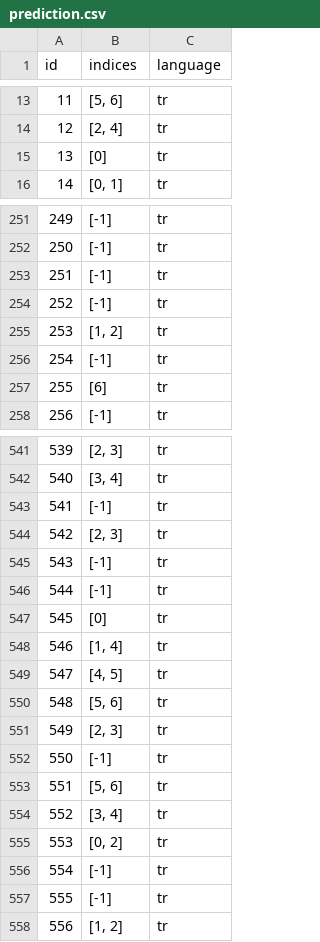
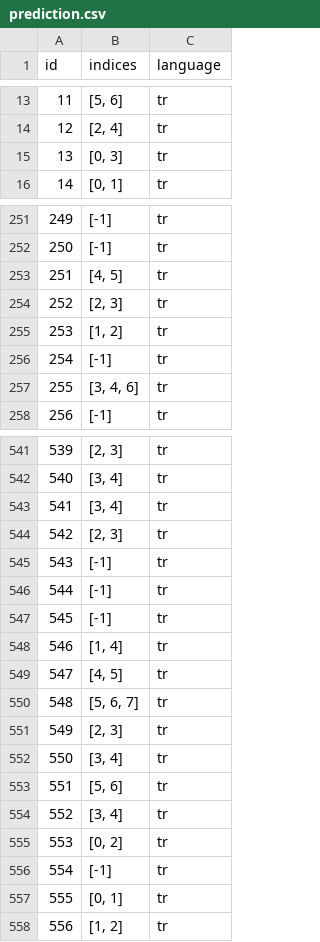
Before and after one commit to NLP-YZV405E/YZV405_2425_150220768_150210329, a CSV file: results/itu_basetr_xxlit_0005_regulizer_focalloss/prediction.csv, drawn as a sheet; only a part is shown, gaps mark what is left out; the diff covers the shown part only.

```diff
--- a/results/itu_basetr_xxlit_0005_regulizer_focalloss/prediction.csv
+++ b/results/itu_basetr_xxlit_0005_regulizer_focalloss/prediction.csv
@@ -14,3 +14,3 @@ id,indices,language
 12,"[2, 4]",tr
-13,[0],tr
+13,"[0, 3]",tr
 14,"[0, 1]",tr
@@ -252,7 +252,7 @@ id,indices,language
 250,[-1],tr
-251,[-1],tr
-252,[-1],tr
+251,"[4, 5]",tr
+252,"[2, 3]",tr
 253,"[1, 2]",tr
 254,[-1],tr
-255,[6],tr
+255,"[3, 4, 6]",tr
 256,[-1],tr
@@ -542,3 +542,3 @@ id,indices,language
 540,"[3, 4]",tr
-541,[-1],tr
+541,"[3, 4]",tr
 542,"[2, 3]",tr
@@ -546,8 +546,8 @@ id,indices,language
 544,[-1],tr
-545,[0],tr
+545,[-1],tr
 546,"[1, 4]",tr
 547,"[4, 5]",tr
-548,"[5, 6]",tr
+548,"[5, 6, 7]",tr
 549,"[2, 3]",tr
-550,[-1],tr
+550,"[3, 4]",tr
 551,"[5, 6]",tr
@@ -556,3 +556,3 @@ id,indices,language
 554,[-1],tr
-555,[-1],tr
+555,"[0, 1]",tr
 556,"[1, 2]",tr
```
Also changed, not shown: 101 edited cells elsewhere in this file, 9 other files.
